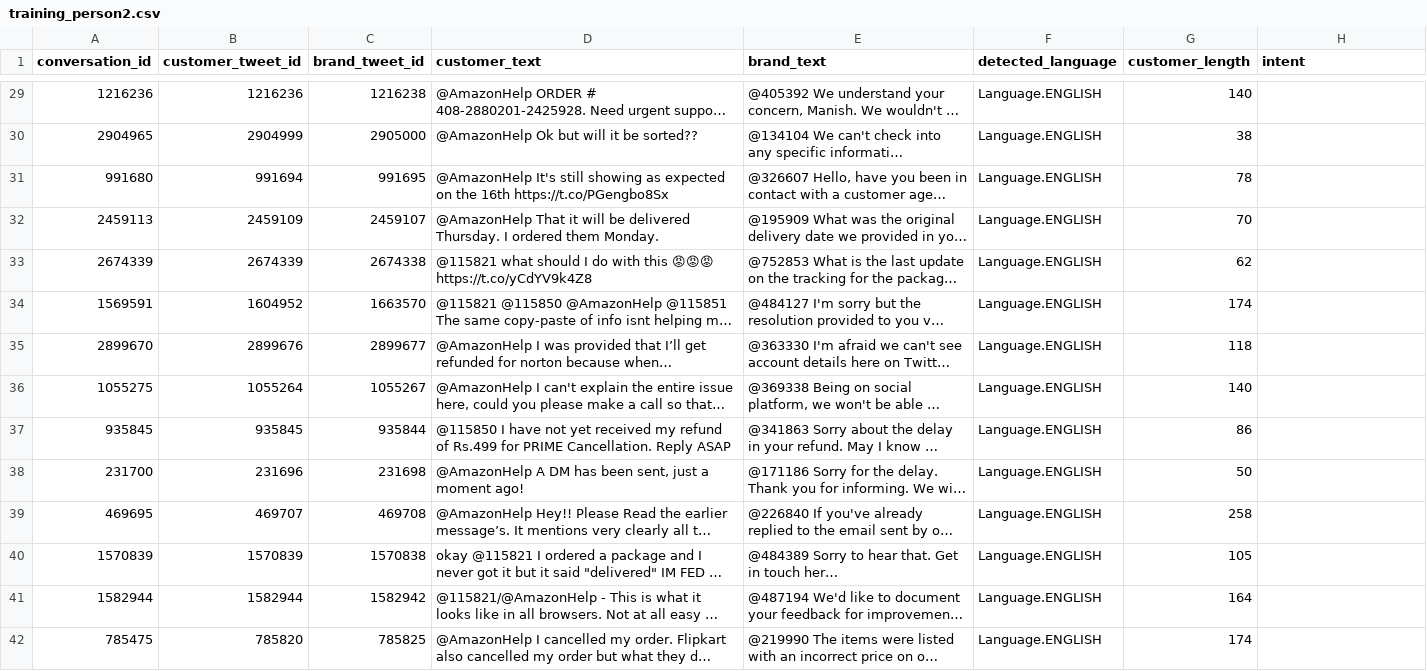
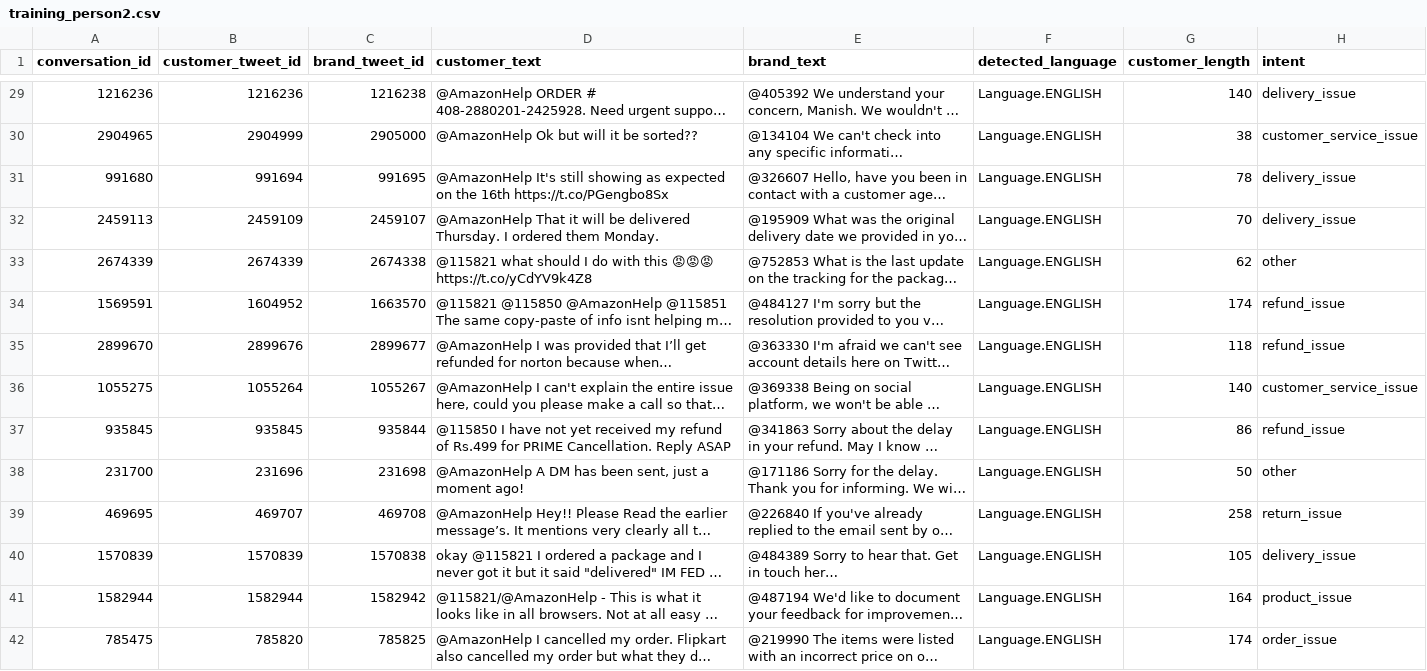
Before and after one commit to Akanksha-Bathla/Hiver-Assigment, a CSV file: data/processed/training_person2.csv, drawn as a sheet; only a part is shown, gaps mark what is left out; long unchanged cells end in …; the diff covers the shown part only; the diff names each change by its address in the sheet, - before the commit and + after, or states it on an @@ line.

```diff
--- a/data/processed/training_person2.csv
+++ b/data/processed/training_person2.csv
-H29 (intent): (empty)
+H29 (intent): delivery_issue
-H30 (intent): (empty)
+H30 (intent): customer_service_issue
-H31:H32 (intent): (empty)
+H31:H32 (intent): delivery_issue
-H33 (intent): (empty)
+H33 (intent): other
-H34:H35 (intent): (empty)
+H34:H35 (intent): refund_issue
-H36 (intent): (empty)
+H36 (intent): customer_service_issue
-H37 (intent): (empty)
+H37 (intent): refund_issue
-H38 (intent): (empty)
+H38 (intent): other
-H39 (intent): (empty)
+H39 (intent): return_issue
-H40 (intent): (empty)
+H40 (intent): delivery_issue
-H41 (intent): (empty)
+H41 (intent): product_issue
-H42 (intent): (empty)
+H42 (intent): order_issue
```
Also changed, not shown: 52 edited cells elsewhere in this file, 1 other file.
